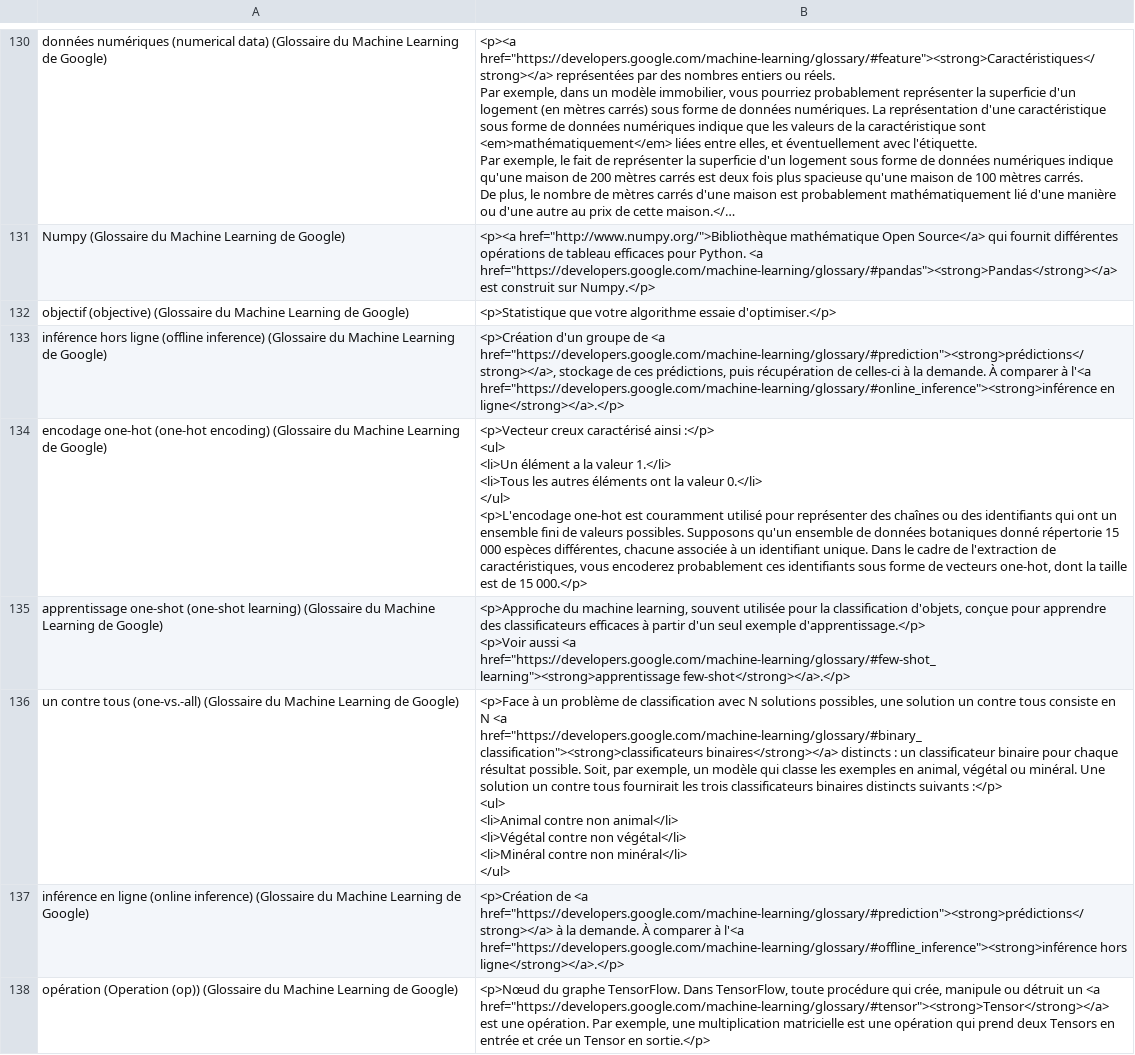
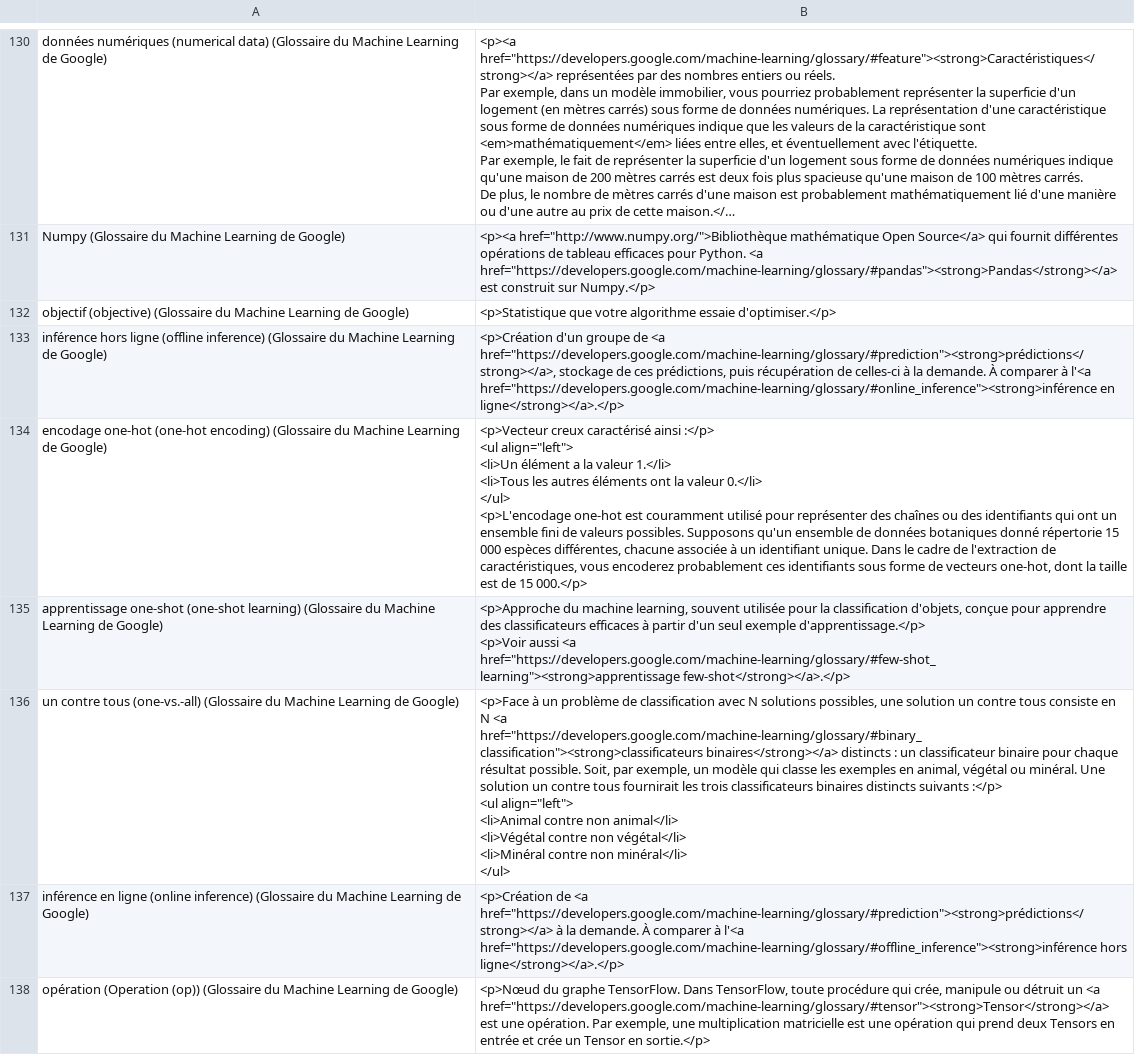
Before and after one commit to darigovresearch/Google-Machine-Learning-Glossary-Flashcards, a CSV file: Glossaire du Machine Learning de Google.csv, drawn as a sheet; only a part is shown, gaps mark what is left out; long unchanged cells end in …; the diff covers the shown part only.

Commit message:
fix[fr]: Adds align lefts to the lists in the .csv file since anki centers

```diff
--- a/Glossaire du Machine Learning de Google.csv
+++ b/Glossaire du Machine Learning de Google.csv
@@ -721,10 +721,10 @@ inférence hors ligne (offline inference) (Glossaire du Machine Learning de Goog
 "
-encodage one-hot (one-hot encoding) (Glossaire du Machine Learning de Google)|"
-<p>Vecteur creux caractérisé ainsi :</p>
-<ul>
-<li>Un élément a la valeur 1.</li>
-<li>Tous les autres éléments ont la valeur 0.</li>
-</ul>
-<p>L'encodage one-hot est couramment utilisé pour représenter des chaînes ou des identifiants qui ont un ensemble fini de valeurs possibles. Supposons qu'un ensemble de données botaniques donné répertorie 15 000 espèces différentes, chacune associée à un identifiant unique. Dans le cadre de l'extraction de caractéristiques, vous encoderez probablement ces identifiants sous forme de vecteurs one-hot, dont la taille est de 15 000.</p>
-"
+encodage one-hot (one-hot encoding) (Glossaire du Machine Learning de Google)|"
+<p>Vecteur creux caractérisé ainsi :</p>
+<ul align=""left"">
+<li>Un élément a la valeur 1.</li>
+<li>Tous les autres éléments ont la valeur 0.</li>
+</ul>
+<p>L'encodage one-hot est couramment utilisé pour représenter des chaînes ou des identifiants qui ont un ensemble fini de valeurs possibles. Supposons qu'un ensemble de données botaniques donné répertorie 15 000 espèces différentes, chacune associée à un identifiant unique. Dans le cadre de l'extraction de caractéristiques, vous encoderez probablement ces identifiants sous forme de vecteurs one-hot, dont la taille est de 15 000.</p>
+"
 apprentissage one-shot (one-shot learning) (Glossaire du Machine Learning de Google)|"
@@ -733,10 +733,10 @@ apprentissage one-shot (one-shot learning) (Glossaire du Machine Learning de Goo
 "
-un contre tous (one-vs.-all) (Glossaire du Machine Learning de Google)|"
-<p>Face à un problème de classification avec N solutions possibles, une solution un contre tous consiste en N <a href=""https://developers.google.com/machine-learning/glossary/#binary_classification""><strong>classificateurs binaires</strong></a> distincts : un classificateur binaire pour chaque résultat possible. Soit, par exemple, un modèle qui classe les exemples en animal, végétal ou minéral. Une solution un contre tous fournirait les trois classificateurs binaires distincts suivants :</p>
-<ul>
-<li>Animal contre non animal</li>
-<li>Végétal contre non végétal</li>
-<li>Minéral contre non minéral</li>
-</ul>
-"
+un contre tous (one-vs.-all) (Glossaire du Machine Learning de Google)|"
+<p>Face à un problème de classification avec N solutions possibles, une solution un contre tous consiste en N <a href=""https://developers.google.com/machine-learning/glossary/#binary_classification""><strong>classificateurs binaires</strong></a> distincts : un classificateur binaire pour chaque résultat possible. Soit, par exemple, un modèle qui classe les exemples en animal, végétal ou minéral. Une solution un contre tous fournirait les trois classificateurs binaires distincts suivants :</p>
+<ul align=""left"">
+<li>Animal contre non animal</li>
+<li>Végétal contre non végétal</li>
+<li>Minéral contre non minéral</li>
+</ul>
+"
 inférence en ligne (online inference) (Glossaire du Machine Learning de Google)|"
```
Also changed, not shown: 21 edited cells elsewhere in this file.
